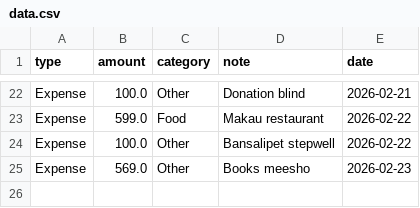
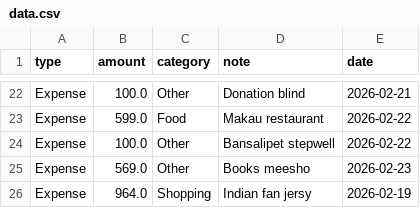
Before and after one commit to srikiran15/finance-tracker, a CSV file: data.csv, drawn as a sheet; only a part is shown, gaps mark what is left out; the diff names each change by its address in the sheet, - before the commit and + after, or states it on an @@ line.

Commit message:
update finance data

```diff
--- a/data.csv
+++ b/data.csv
+row 26: Expense | 964.0 | Shopping | Indian fan jersy | 2026-02-19
```
